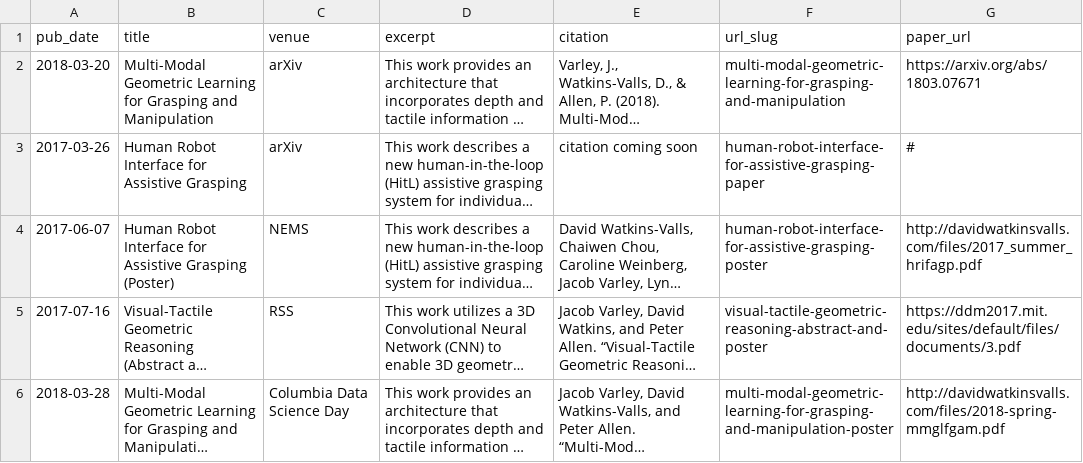
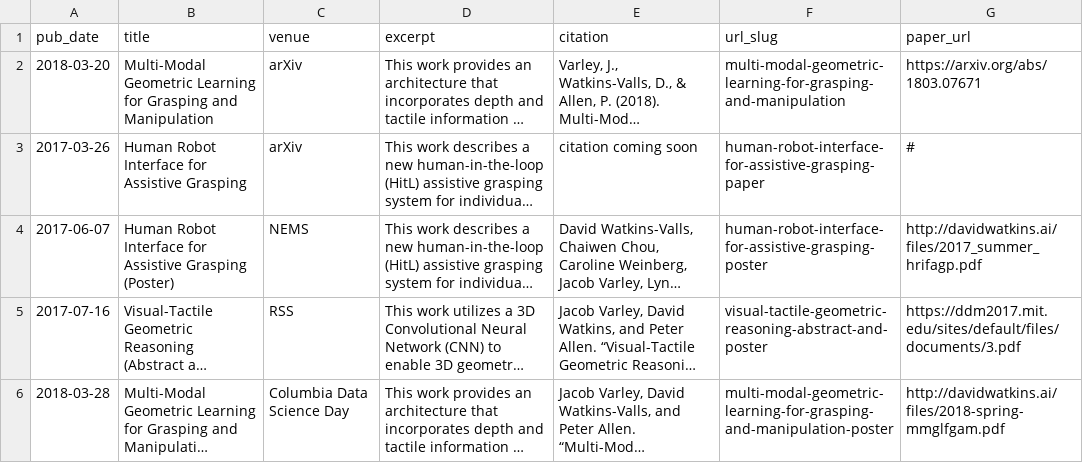
Before and after one commit to DavidWatkins/davidwatkins.github.io, a TSV file: markdown_generator/publications.tsv, drawn as a sheet; long unchanged cells end in …; the diff names each change by its address in the sheet, - before the commit and + after, or states it on an @@ line.

```diff
--- a/markdown_generator/publications.tsv
+++ b/markdown_generator/publications.tsv
-G4 (paper_url): http://davidwatkinsvalls.com/files/2017_summer_hrifagp.pdf
+G4 (paper_url): http://davidwatkins.ai/files/2017_summer_hrifagp.pdf
-G6 (paper_url): http://davidwatkinsvalls.com/files/2018-spring-mmglfgam.pdf
+G6 (paper_url): http://davidwatkins.ai/files/2018-spring-mmglfgam.pdf
```
Also changed, not shown: 51 other files.
